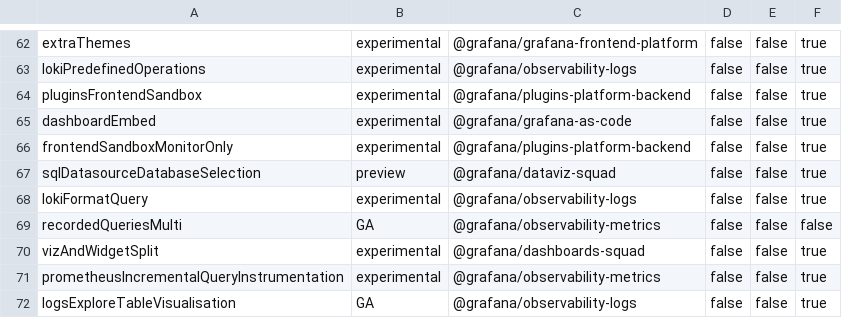
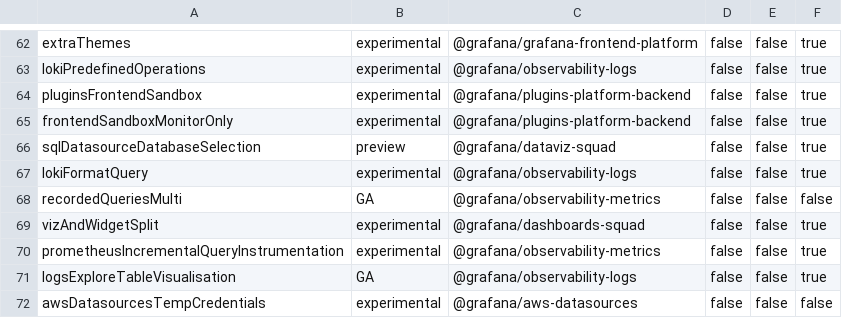
Before and after one commit to storpool/grafana, a CSV file: pkg/services/featuremgmt/toggles_gen.csv, drawn as a sheet; only a part is shown, gaps mark what is left out; the shorter side is filled out with more unchanged rows; the diff names each change by its address in the sheet, - before the commit and + after, or states it on an @@ line.

Commit message:
Feature toggles: Remove dashboardEmbed toggle (#86587)

```diff
--- a/pkg/services/featuremgmt/toggles_gen.csv
+++ b/pkg/services/featuremgmt/toggles_gen.csv
-row 65: dashboardEmbed | experimental | @grafana/grafana-as-code | false | false | true
```
Also changed, not shown: 7 other files.
